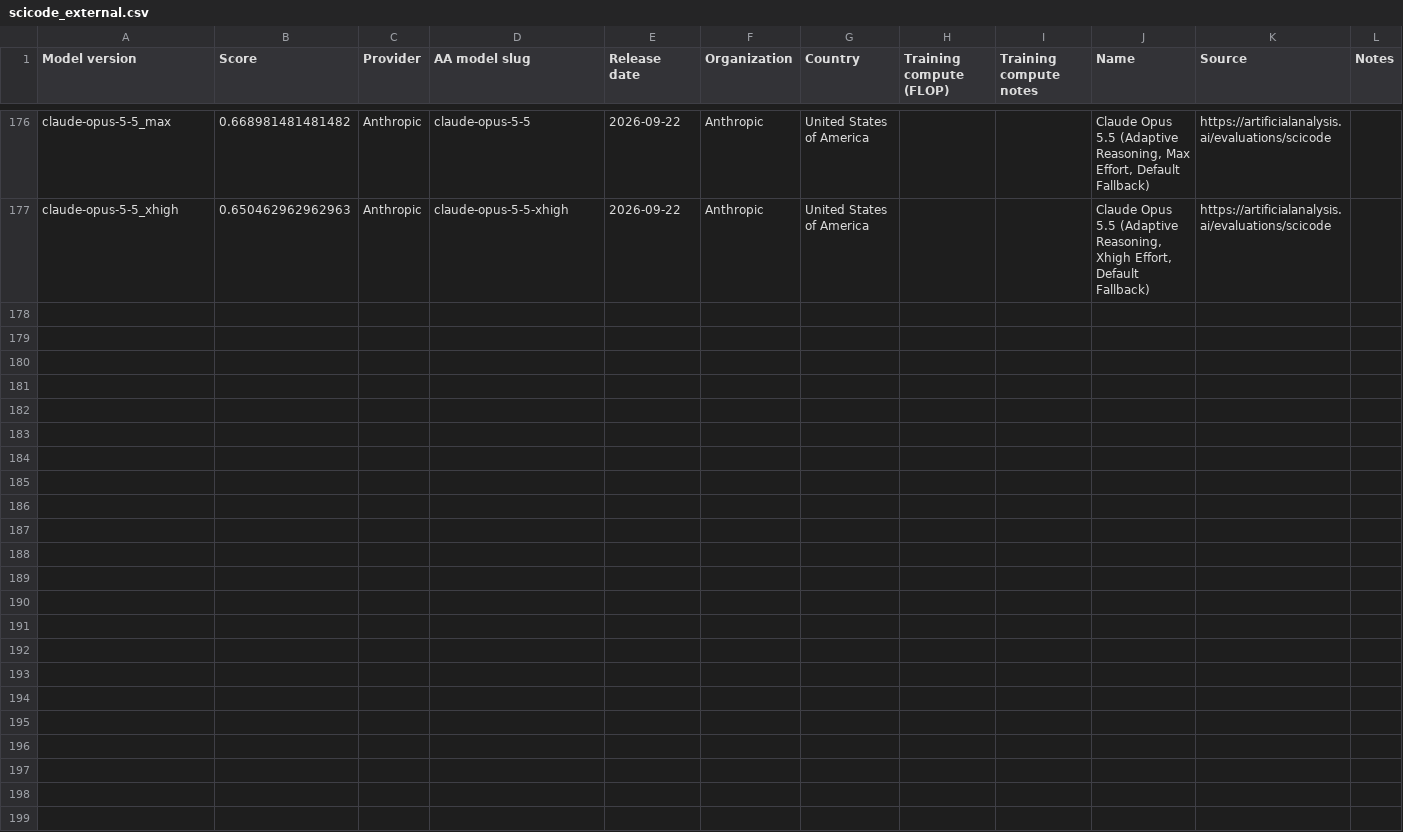
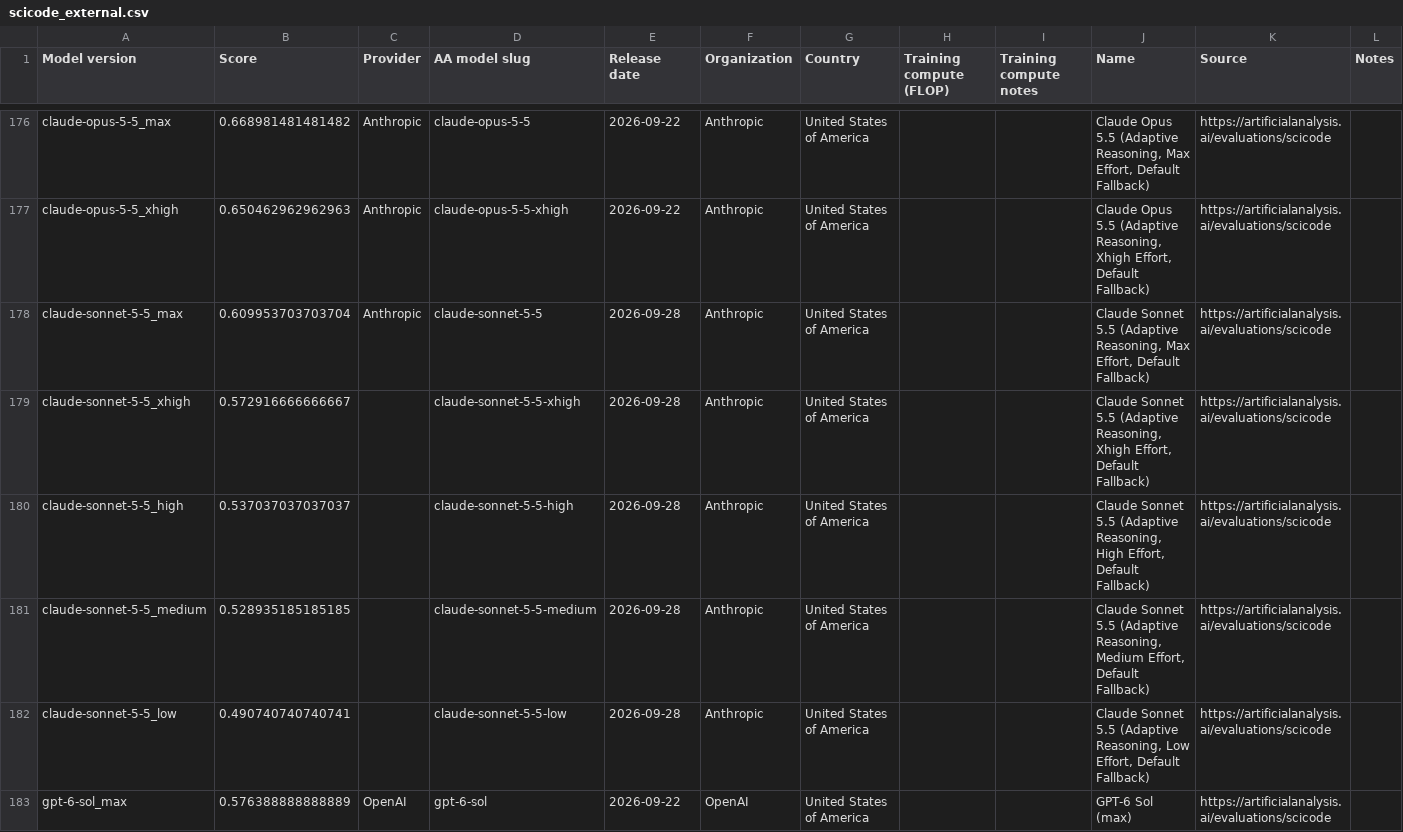
Before and after one commit to General-Purpose-AI-Policy-Lab/benchmark-data-pipeline, a CSV file: 0_input/feed/epoch/scicode_external.csv, drawn as a sheet; only a part is shown, gaps mark what is left out; the diff covers the shown part only.

```diff
--- a/0_input/feed/epoch/scicode_external.csv
+++ b/0_input/feed/epoch/scicode_external.csv
@@ -287 +287,7 @@ claude-opus-5-5_max,0.668981481481482,Anthropic,claude-opus-5-5,2026-09-22,Anthr
 claude-opus-5-5_xhigh,0.650462962962963,Anthropic,claude-opus-5-5-xhigh,2026-09-22,Anthropic,United States of America,,,"Claude Opus 5.5 (Adaptive Reasoning, Xhigh Effort, Default Fallback)",https://artificialanalysis.ai/evaluations/scicode,
+claude-sonnet-5-5_max,0.609953703703704,Anthropic,claude-sonnet-5-5,2026-09-28,Anthropic,United States of America,,,"Claude Sonnet 5.5 (Adaptive Reasoning, Max Effort, Default Fallback)",https://artificialanalysis.ai/evaluations/scicode,
+claude-sonnet-5-5_xhigh,0.572916666666667,,claude-sonnet-5-5-xhigh,2026-09-28,Anthropic,United States of America,,,"Claude Sonnet 5.5 (Adaptive Reasoning, Xhigh Effort, Default Fallback)",https://artificialanalysis.ai/evaluations/scicode,
+claude-sonnet-5-5_high,0.537037037037037,,claude-sonnet-5-5-high,2026-09-28,Anthropic,United States of America,,,"Claude Sonnet 5.5 (Adaptive Reasoning, High Effort, Default Fallback)",https://artificialanalysis.ai/evaluations/scicode,
+claude-sonnet-5-5_medium,0.528935185185185,,claude-sonnet-5-5-medium,2026-09-28,Anthropic,United States of America,,,"Claude Sonnet 5.5 (Adaptive Reasoning, Medium Effort, Default Fallback)",https://artificialanalysis.ai/evaluations/scicode,
+claude-sonnet-5-5_low,0.490740740740741,,claude-sonnet-5-5-low,2026-09-28,Anthropic,United States of America,,,"Claude Sonnet 5.5 (Adaptive Reasoning, Low Effort, Default Fallback)",https://artificialanalysis.ai/evaluations/scicode,
+gpt-6-sol_max,0.576388888888889,OpenAI,gpt-6-sol,2026-09-22,OpenAI,United States of America,,,GPT-6 Sol (max),https://artificialanalysis.ai/evaluations/scicode,
```
Also changed, not shown: 16 added rows elsewhere in this file, 0_input/feed/epoch/arc_agi_2_external.csv, 0_input/feed/epoch/arc_agi_external.csv, 38 other files.
